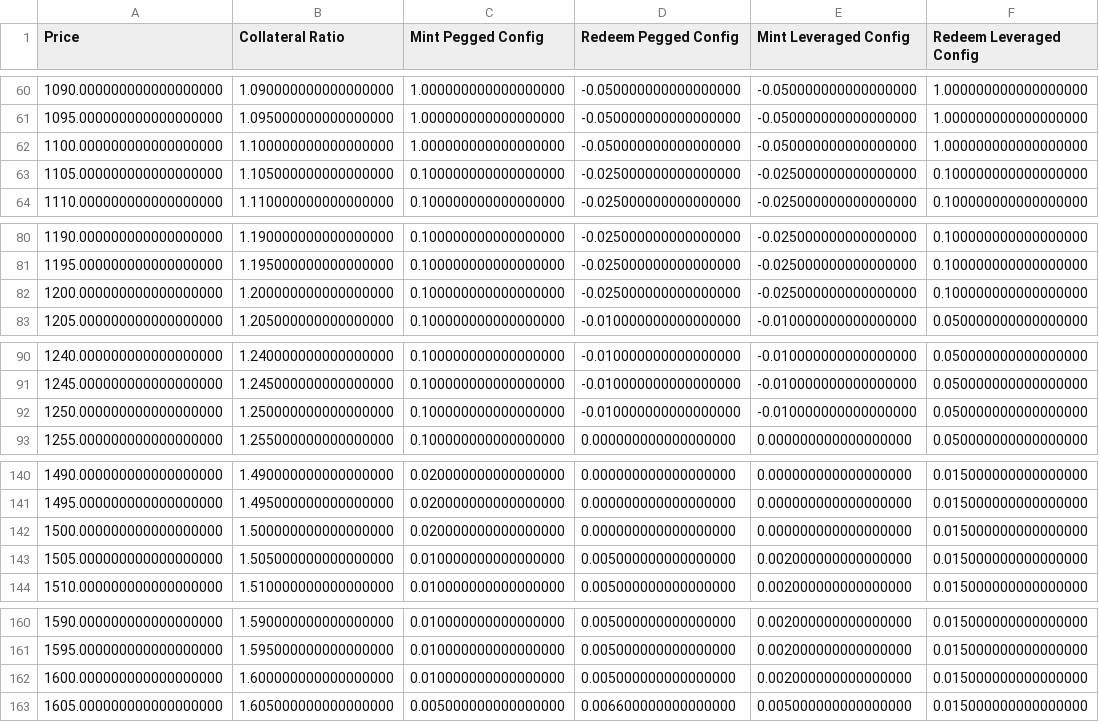
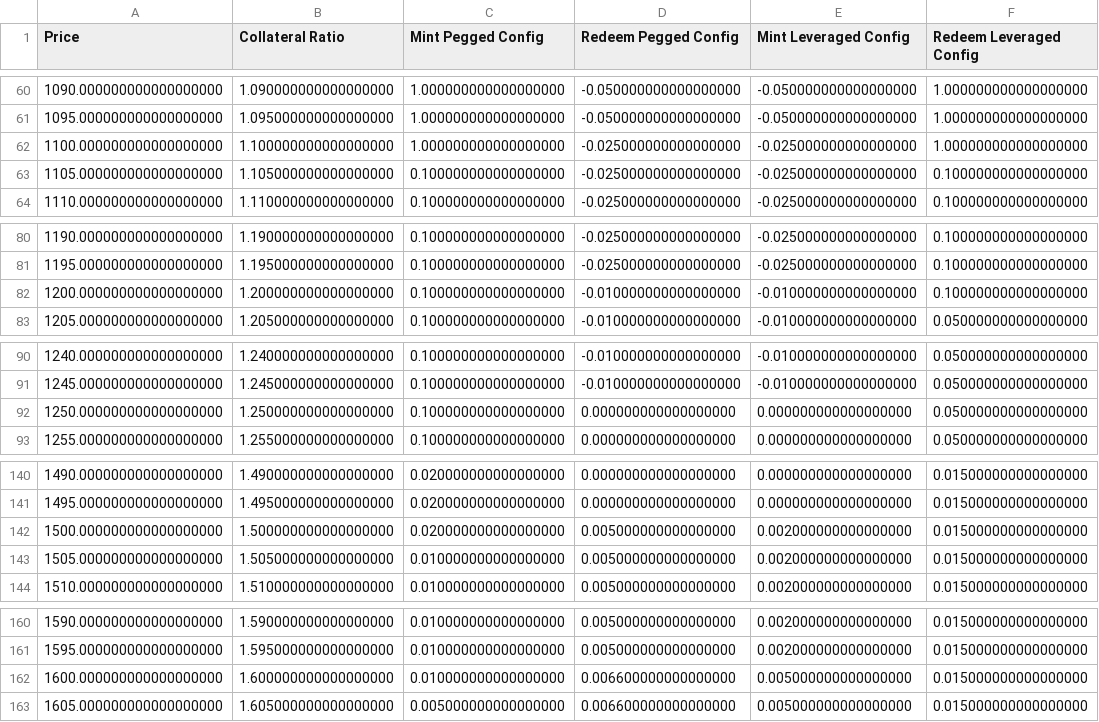
Before and after one commit to baofinance/harbor, a CSV file: results/fees_deploy.csv, drawn as a sheet; only a part is shown, gaps mark what is left out; the diff covers the shown part only.

```diff
--- a/results/fees_deploy.csv
+++ b/results/fees_deploy.csv
@@ -61,3 +61,3 @@ Price,Collateral Ratio,Mint Pegged Config,Redeem Pegged Config,Mint Leveraged Co
 1095.000000000000000000,1.095000000000000000,1.000000000000000000,-0.050000000000000000,-0.050000000000000000,1.000000000000000000
-1100.000000000000000000,1.100000000000000000,1.000000000000000000,-0.050000000000000000,-0.050000000000000000,1.000000000000000000
+1100.000000000000000000,1.100000000000000000,1.000000000000000000,-0.025000000000000000,-0.025000000000000000,1.000000000000000000
 1105.000000000000000000,1.105000000000000000,0.100000000000000000,-0.025000000000000000,-0.025000000000000000,0.100000000000000000
@@ -81,3 +81,3 @@ Price,Collateral Ratio,Mint Pegged Config,Redeem Pegged Config,Mint Leveraged Co
 1195.000000000000000000,1.195000000000000000,0.100000000000000000,-0.025000000000000000,-0.025000000000000000,0.100000000000000000
-1200.000000000000000000,1.200000000000000000,0.100000000000000000,-0.025000000000000000,-0.025000000000000000,0.100000000000000000
+1200.000000000000000000,1.200000000000000000,0.100000000000000000,-0.010000000000000000,-0.010000000000000000,0.100000000000000000
 1205.000000000000000000,1.205000000000000000,0.100000000000000000,-0.010000000000000000,-0.010000000000000000,0.050000000000000000
@@ -91,3 +91,3 @@ Price,Collateral Ratio,Mint Pegged Config,Redeem Pegged Config,Mint Leveraged Co
 1245.000000000000000000,1.245000000000000000,0.100000000000000000,-0.010000000000000000,-0.010000000000000000,0.050000000000000000
-1250.000000000000000000,1.250000000000000000,0.100000000000000000,-0.010000000000000000,-0.010000000000000000,0.050000000000000000
+1250.000000000000000000,1.250000000000000000,0.100000000000000000,0.000000000000000000,0.000000000000000000,0.050000000000000000
 1255.000000000000000000,1.255000000000000000,0.100000000000000000,0.000000000000000000,0.000000000000000000,0.050000000000000000
@@ -141,3 +141,3 @@ Price,Collateral Ratio,Mint Pegged Config,Redeem Pegged Config,Mint Leveraged Co
 1495.000000000000000000,1.495000000000000000,0.020000000000000000,0.000000000000000000,0.000000000000000000,0.015000000000000000
-1500.000000000000000000,1.500000000000000000,0.020000000000000000,0.000000000000000000,0.000000000000000000,0.015000000000000000
+1500.000000000000000000,1.500000000000000000,0.020000000000000000,0.005000000000000000,0.002000000000000000,0.015000000000000000
 1505.000000000000000000,1.505000000000000000,0.010000000000000000,0.005000000000000000,0.002000000000000000,0.015000000000000000
@@ -161,3 +161,3 @@ Price,Collateral Ratio,Mint Pegged Config,Redeem Pegged Config,Mint Leveraged Co
 1595.000000000000000000,1.595000000000000000,0.010000000000000000,0.005000000000000000,0.002000000000000000,0.015000000000000000
-1600.000000000000000000,1.600000000000000000,0.010000000000000000,0.005000000000000000,0.002000000000000000,0.015000000000000000
+1600.000000000000000000,1.600000000000000000,0.010000000000000000,0.006600000000000000,0.005000000000000000,0.015000000000000000
 1605.000000000000000000,1.605000000000000000,0.005000000000000000,0.006600000000000000,0.005000000000000000,0.015000000000000000
```
Also changed, not shown: 1 edited cell elsewhere in this file, results/conversion_circumvention.csv, results/fees.csv, 28 other files.
